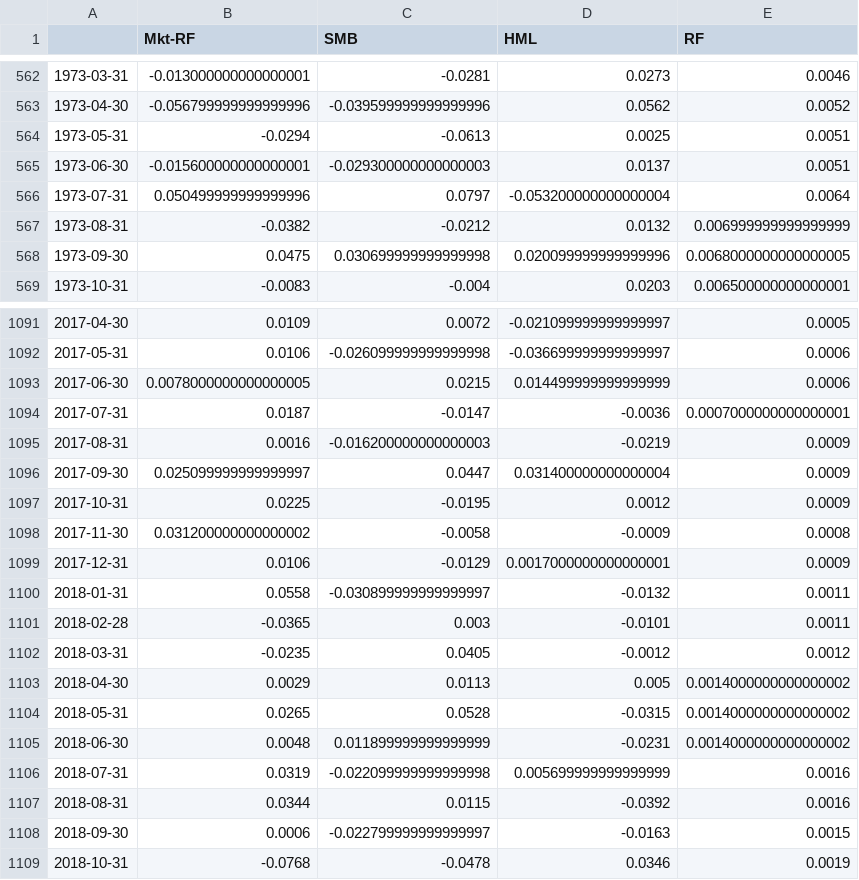
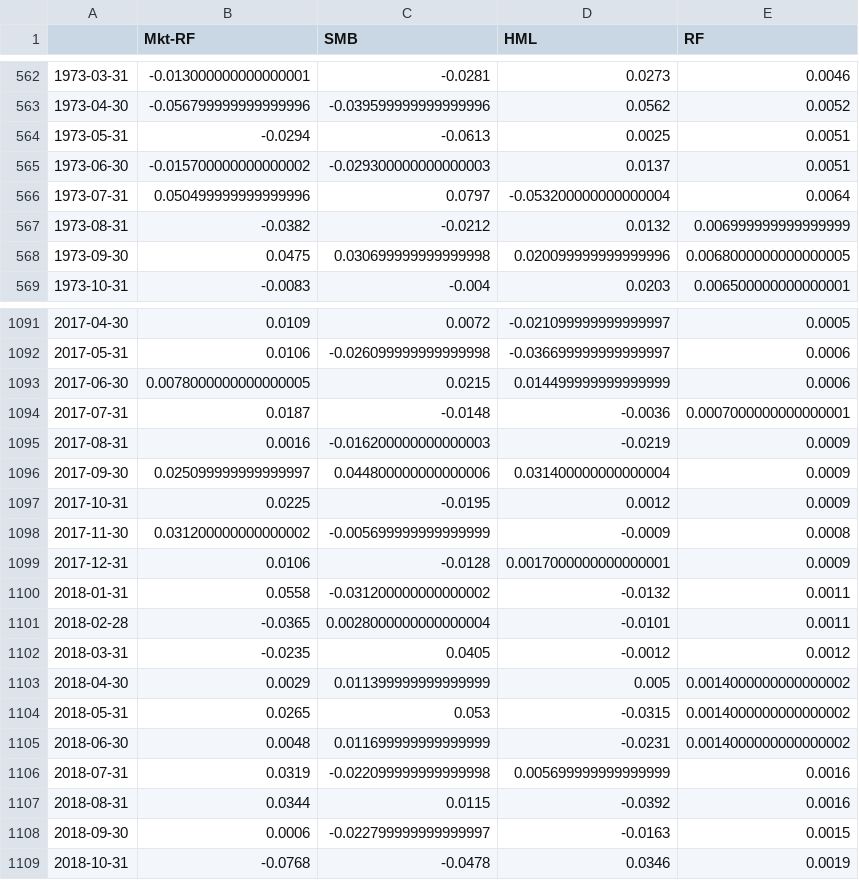
Before and after one commit to codingfinance/misc, a CSV file: ff_factors.csv, drawn as a sheet; only a part is shown, gaps mark what is left out.

Commit message:
Get Fama French data

```diff
--- a/ff_factors.csv
+++ b/ff_factors.csv
@@ -564,3 +564,3 @@
 1973-05-31,-0.0294,-0.0613,0.0025,0.0051
-1973-06-30,-0.015600000000000001,-0.029300000000000003,0.0137,0.0051
+1973-06-30,-0.015700000000000002,-0.029300000000000003,0.0137,0.0051
 1973-07-31,0.050499999999999996,0.0797,-0.053200000000000004,0.0064
@@ -1093,14 +1093,14 @@
 2017-06-30,0.0078000000000000005,0.0215,0.014499999999999999,0.0006
-2017-07-31,0.0187,-0.0147,-0.0036,0.0007000000000000001
+2017-07-31,0.0187,-0.0148,-0.0036,0.0007000000000000001
 2017-08-31,0.0016,-0.016200000000000003,-0.0219,0.0009
-2017-09-30,0.025099999999999997,0.0447,0.031400000000000004,0.0009
+2017-09-30,0.025099999999999997,0.044800000000000006,0.031400000000000004,0.0009
 2017-10-31,0.0225,-0.0195,0.0012,0.0009
-2017-11-30,0.031200000000000002,-0.0058,-0.0009,0.0008
-2017-12-31,0.0106,-0.0129,0.0017000000000000001,0.0009
-2018-01-31,0.0558,-0.030899999999999997,-0.0132,0.0011
-2018-02-28,-0.0365,0.003,-0.0101,0.0011
+2017-11-30,0.031200000000000002,-0.005699999999999999,-0.0009,0.0008
+2017-12-31,0.0106,-0.0128,0.0017000000000000001,0.0009
+2018-01-31,0.0558,-0.031200000000000002,-0.0132,0.0011
+2018-02-28,-0.0365,0.0028000000000000004,-0.0101,0.0011
 2018-03-31,-0.0235,0.0405,-0.0012,0.0012
-2018-04-30,0.0029,0.0113,0.005,0.0014000000000000002
-2018-05-31,0.0265,0.0528,-0.0315,0.0014000000000000002
-2018-06-30,0.0048,0.011899999999999999,-0.0231,0.0014000000000000002
+2018-04-30,0.0029,0.011399999999999999,0.005,0.0014000000000000002
+2018-05-31,0.0265,0.053,-0.0315,0.0014000000000000002
+2018-06-30,0.0048,0.011699999999999999,-0.0231,0.0014000000000000002
 2018-07-31,0.0319,-0.022099999999999998,0.005699999999999999,0.0016
```
Also changed, not shown: 3 other files.
